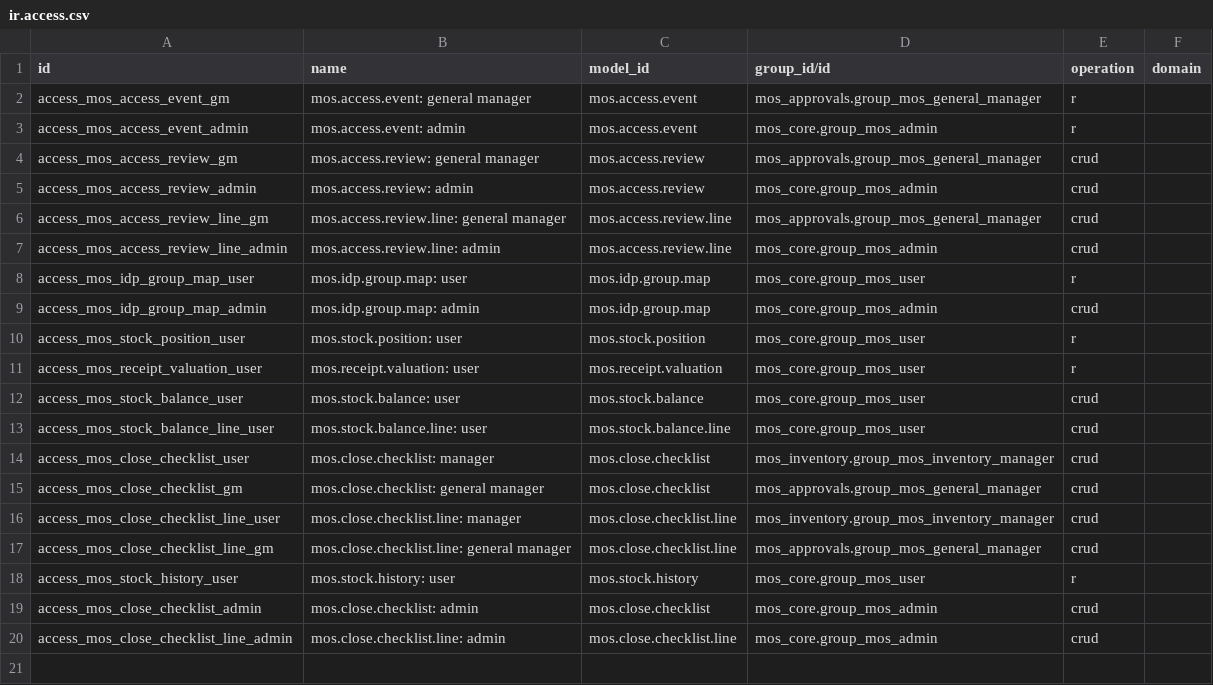
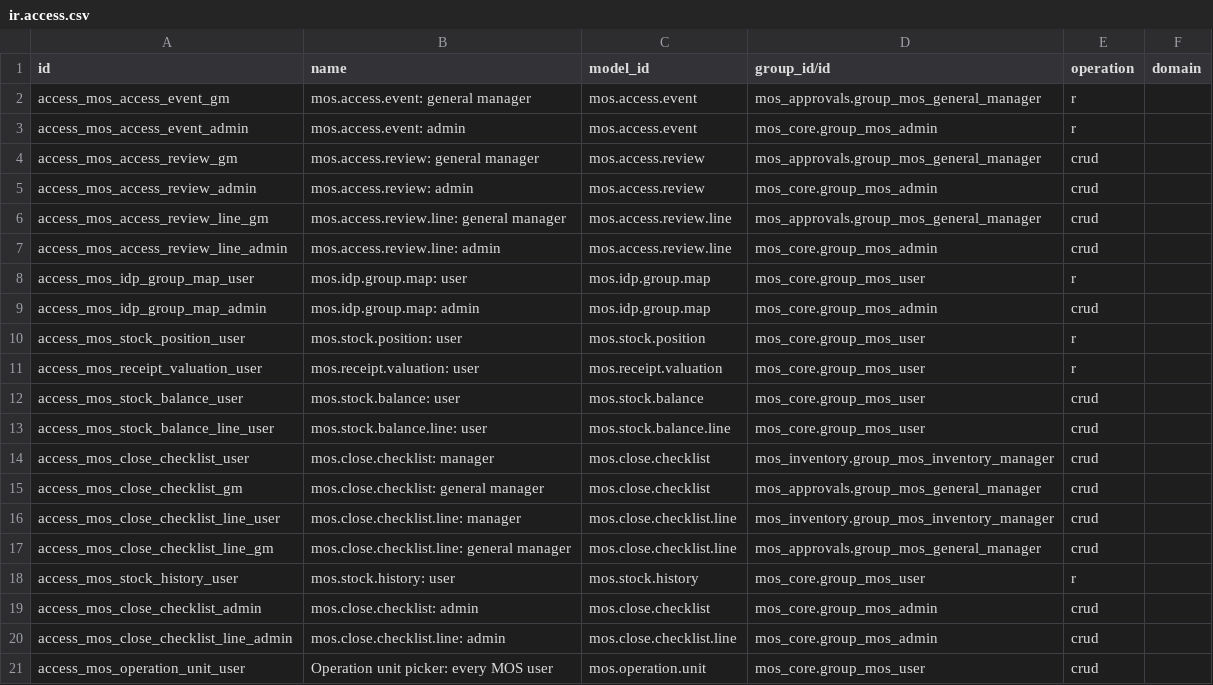
Before and after one commit to DawitBK/mos-odoo, a CSV file: addons/mos_platform_plus/security/ir.access.csv, drawn as a sheet.

Commit message:
Operation unit (decision D2, FR-PLT-019): chosen after sign-in, shown in the user menu, used everywhere
- a person with several operation units is asked which one they work at after signing in (once for each sign-in); the user menu shows it and changes it
- new records of every model with a site are made for that unit (one rule in default_get); the places that took the person's first site now take the unit
- the overview shows the figures of that unit
- demo: the general manager and the finance officer work at both units
- tests for the defaults and the dialog

```diff
--- a/addons/mos_platform_plus/security/ir.access.csv
+++ b/addons/mos_platform_plus/security/ir.access.csv
@@ -20 +20,2 @@ access_mos_close_checklist_admin,mos.close.checklist: admin,mos.close.checklist,
 access_mos_close_checklist_line_admin,mos.close.checklist.line: admin,mos.close.checklist.line,mos_core.group_mos_admin,crud,
+access_mos_operation_unit_user,Operation unit picker: every MOS user,mos.operation.unit,mos_core.group_mos_user,crud,
```
Also changed, not shown: 18 other files.
